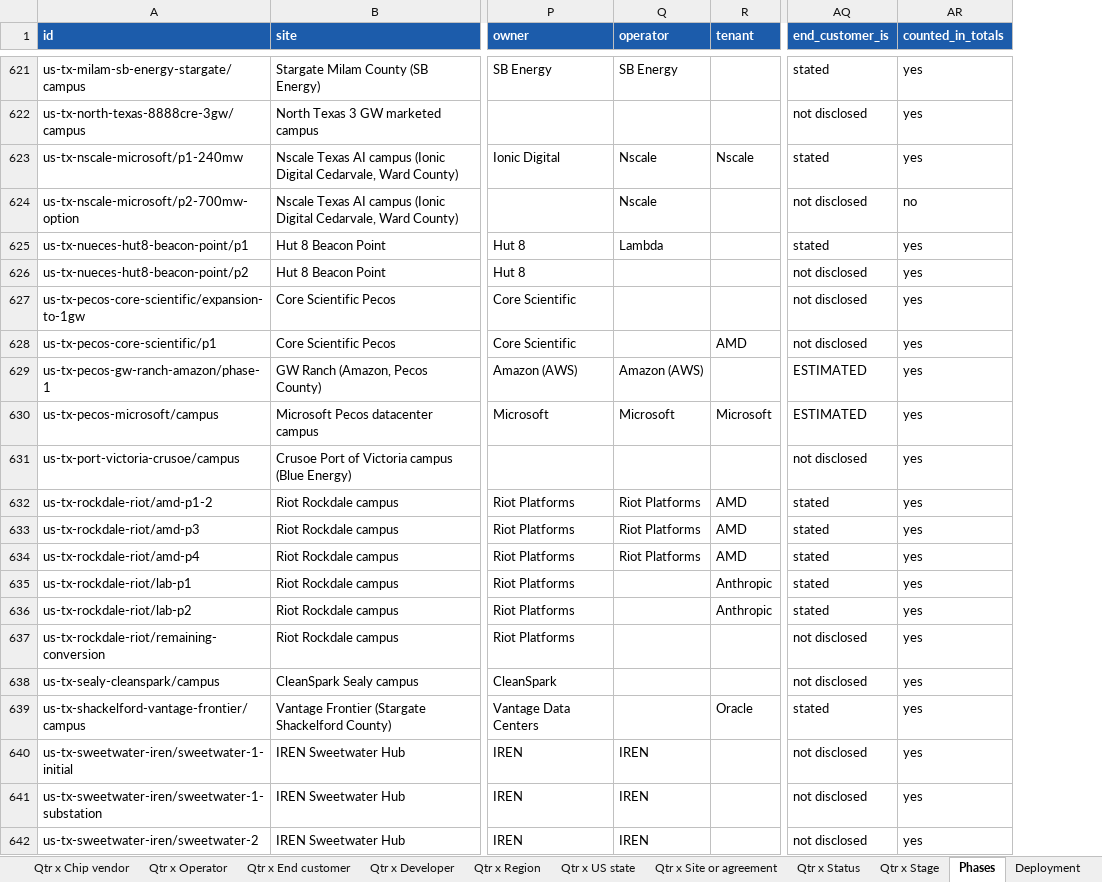
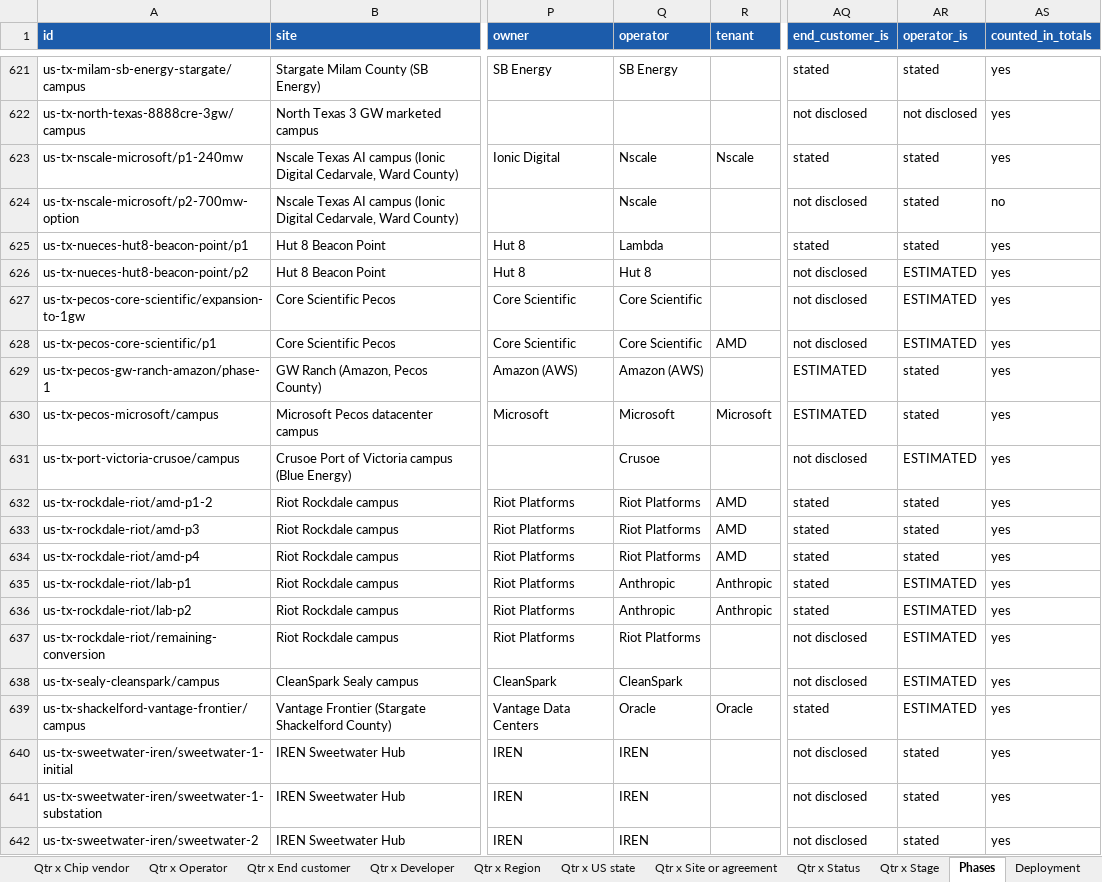
Before and after one commit to bernardhaswell/dcbuildsio, an Excel workbook: data/dc-tracker.xlsx, sheet Phases, drawn as a sheet; only a part is shown, gaps mark what is left out; values as stored, in another font and other column widths than the file's, no borders; the diff covers the shown part only; the diff names each change by its address in the sheet, - before the commit and + after, or states it on an @@ line.

```diff
--- a/data/dc-tracker.xlsx (sheet Phases)
+++ b/data/dc-tracker.xlsx (sheet Phases)
+column AR (operator_is), rows 621-642: stated | not disclosed | stated | stated | stated | ESTIMATED | ESTIMATED | ESTIMATED | stated | stated | ESTIMATED | stated | stated | stated | ESTIMATED | ESTIMATED | ESTIMATED | ESTIMATED | ESTIMATED | stated | stated | stated
-Q626 (operator): (empty)
+Q626 (operator): Hut 8
-Q627:Q628 (operator): (empty)
+Q627:Q628 (operator): Core Scientific
-Q631 (operator): (empty)
+Q631 (operator): Crusoe
-Q635:Q636 (operator): (empty)
+Q635:Q636 (operator): Anthropic
-Q637 (operator): (empty)
+Q637 (operator): Riot Platforms
-Q638 (operator): (empty)
+Q638 (operator): CleanSpark
-Q639 (operator): (empty)
+Q639 (operator): Oracle
```
Also changed, not shown: 416 edited cells elsewhere in this sheet, sheet Deployment, sheet Qtr x Operator, sheet Year x Operator, sheet Qtr x Chip vendor, sheet Qtr x Developer, sheet Year x Developer, 16 more sheets, 23 other files.
